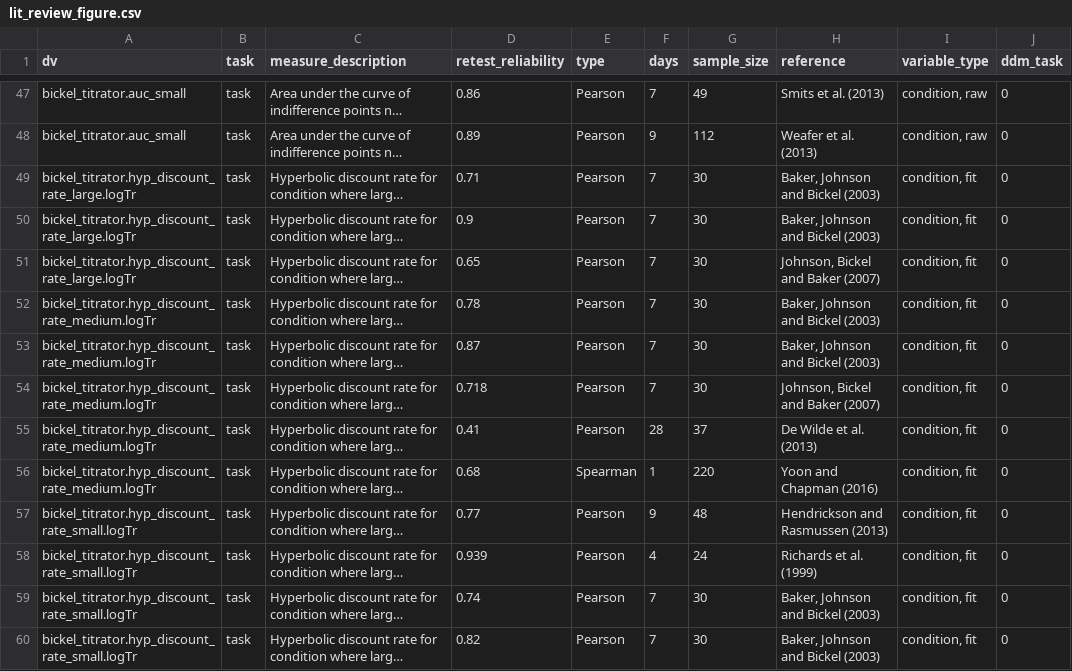
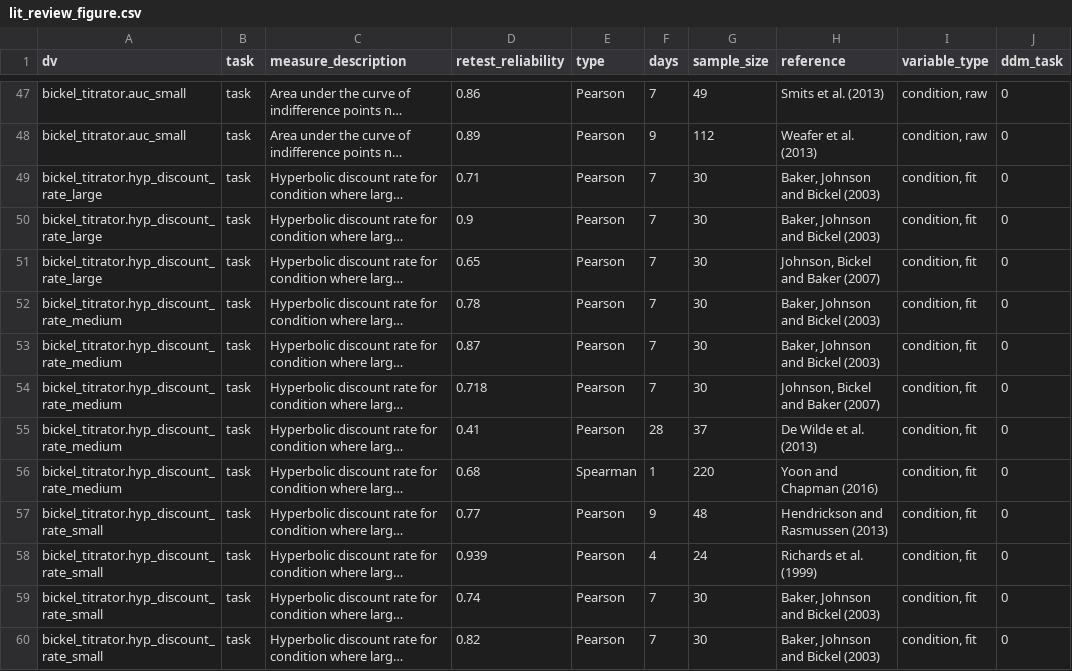
Before and after one commit to zenkavi/SRO_Retest_Analyses, a CSV file: input/lit_review_figure.csv, drawn as a sheet; only a part is shown, gaps mark what is left out; long unchanged cells end in …; the diff covers the shown part only; the diff names each change by its address in the sheet, - before the commit and + after, or states it on an @@ line.

```diff
--- a/input/lit_review_figure.csv
+++ b/input/lit_review_figure.csv
-A49:A51 (dv): bickel_titrator.hyp_discount_rate_large.logTr
+A49:A51 (dv): bickel_titrator.hyp_discount_rate_large
-A52:A56 (dv): bickel_titrator.hyp_discount_rate_medium.logTr
+A52:A56 (dv): bickel_titrator.hyp_discount_rate_medium
-A57:A60 (dv): bickel_titrator.hyp_discount_rate_small.logTr
+A57:A60 (dv): bickel_titrator.hyp_discount_rate_small
```
Also changed, not shown: 75 edited cells elsewhere in this file, 2 other files.
